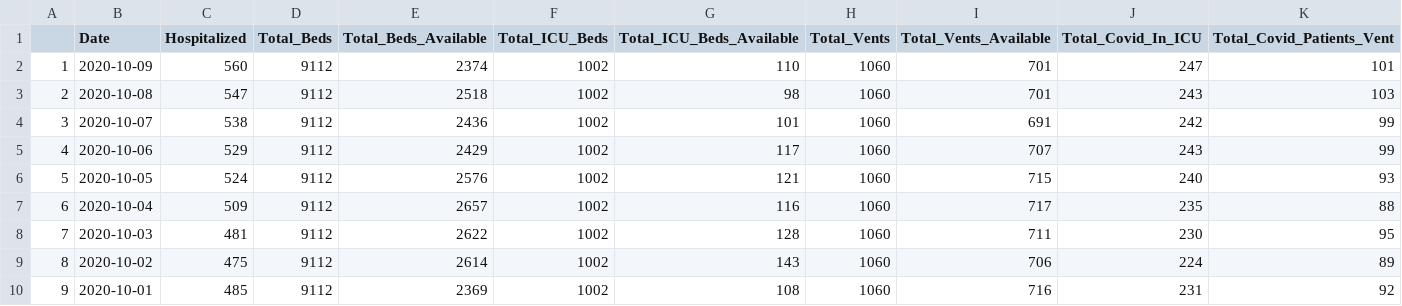
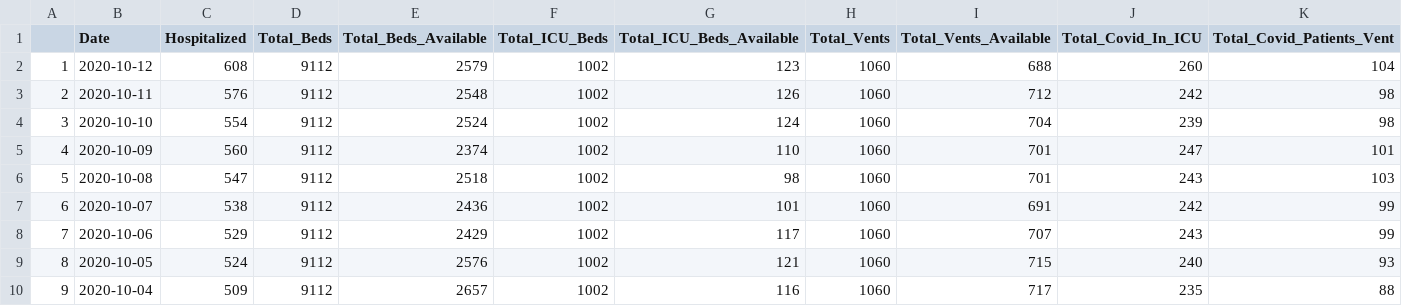
Before and after one commit to profrobwells/CovidFall2020, a CSV file: hospital_email_data.csv, drawn as a sheet; only a part is shown; the shorter side is filled out with more unchanged rows; addresses are those after the commit; the diff names each change by its address in the sheet, - before the commit and + after, or states it on an @@ line.

```diff
--- a/hospital_email_data.csv
+++ b/hospital_email_data.csv
+row 2: 1 | 2020-10-12 | 608 | 9112 | 2579 | 1002 | 123 | 1060 | 688 | 260 | 104
+row 3: 2 | 2020-10-11 | 576 | 9112 | 2548 | 1002 | 126 | 1060 | 712 | 242 | 98
+row 4: 3 | 2020-10-10 | 554 | 9112 | 2524 | 1002 | 124 | 1060 | 704 | 239 | 98
@@ column A renumbered from row 5 down @@
```
Also changed, not shown: hospital_master.csv, 1 other file.
